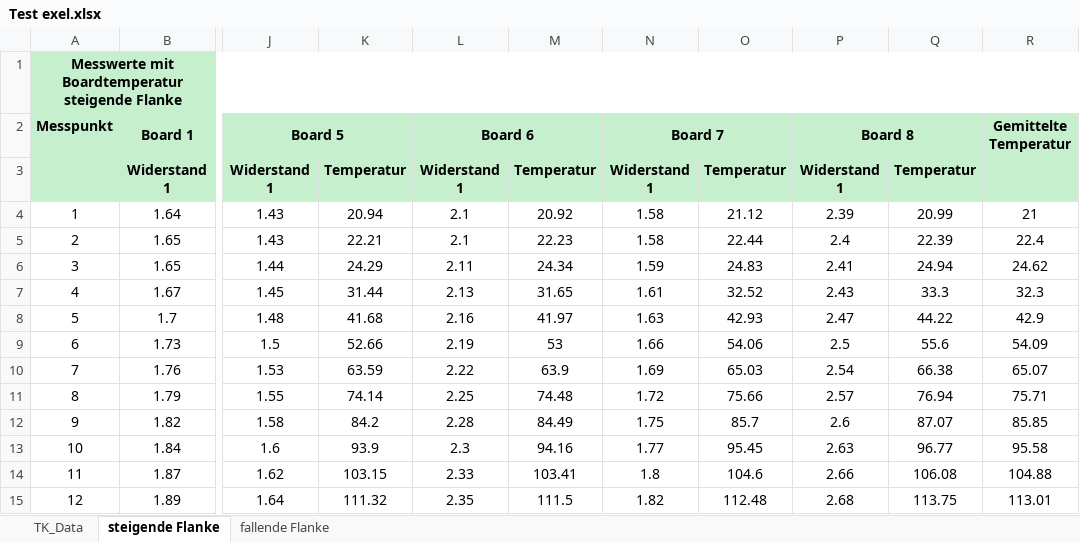
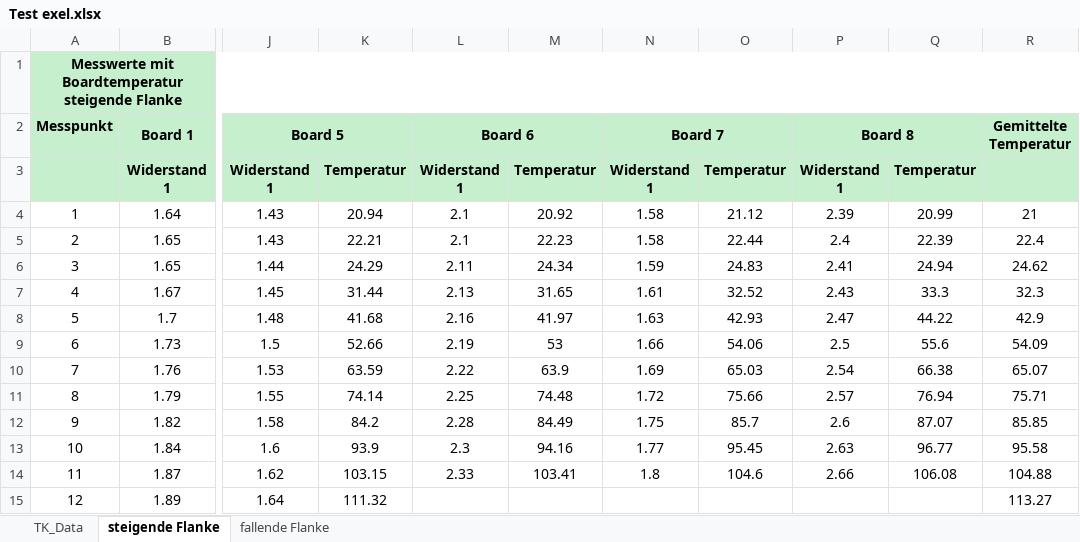
Before and after one commit to Eduard-Betz/4-Punkt-Messung-mit-Keithley-2700-und-7700-Modul, an Excel workbook: Test exel.xlsx, sheet steigende Flanke, drawn as a sheet; only a part is shown, gaps mark what is left out; values as stored, in another font and other column widths than the file's, no borders; charts and pictures not drawn; the diff names each change by its address in the sheet, - before the commit and + after, or states it on an @@ line.

```diff
--- a/Test exel.xlsx (sheet steigende Flanke)
+++ b/Test exel.xlsx (sheet steigende Flanke)
-L15: 2.35
+L15: (empty)
-M15: 111.5
+M15: (empty)
-N15: 1.82
+N15: (empty)
-O15: 112.48
+O15: (empty)
-P15: 2.68
+P15: (empty)
-Q15: 113.75
+Q15: (empty)
-R15: 113.01
+R15: 113.27
```
Also changed, not shown: sheet TK_Data, sheet fallende Flanke, charts or pictures, 1 other file.
